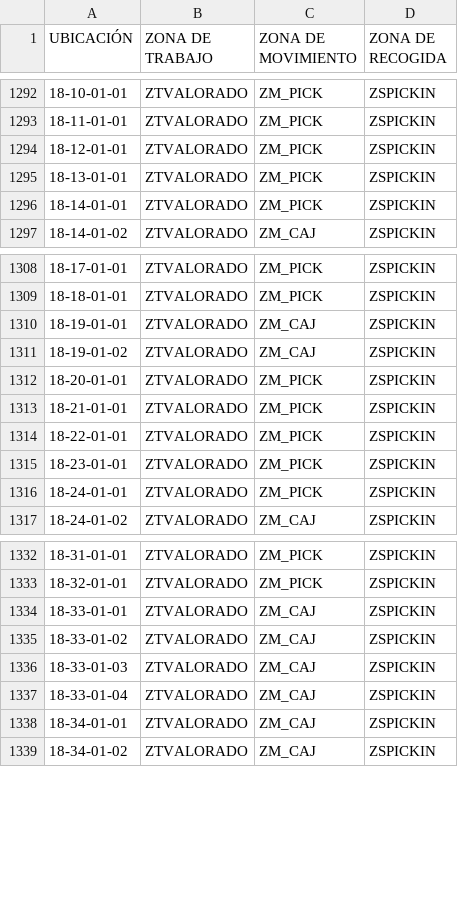
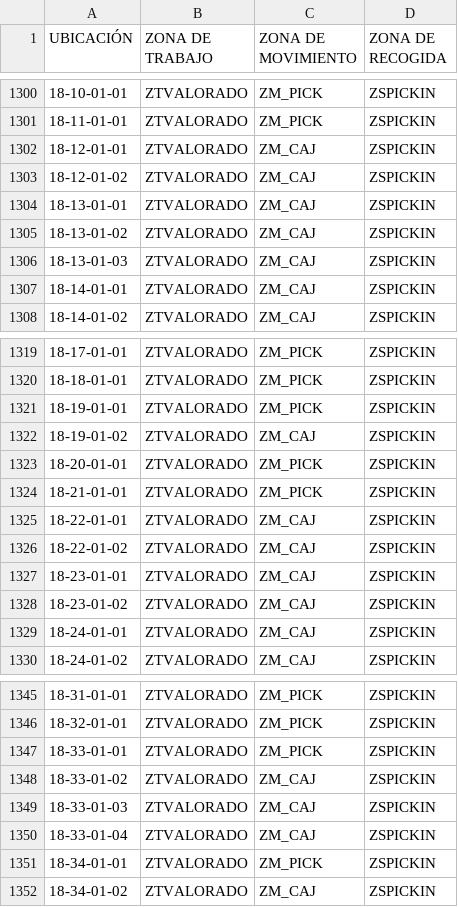
Before and after one commit to ebcgon10/Abastecimiento-Picking, a CSV file: maestros/zonas.csv, drawn as a sheet; only a part is shown, gaps mark what is left out; the diff covers the shown part only.

```diff
--- a/maestros/zonas.csv
+++ b/maestros/zonas.csv
@@ -1293,5 +1301,8 @@ UBICACIÓN,ZONA DE TRABAJO,ZONA DE MOVIMIENTO,ZONA DE RECOGIDA
 18-11-01-01,ZTVALORADO,ZM_PICK,ZSPICKIN
-18-12-01-01,ZTVALORADO,ZM_PICK,ZSPICKIN
-18-13-01-01,ZTVALORADO,ZM_PICK,ZSPICKIN
-18-14-01-01,ZTVALORADO,ZM_PICK,ZSPICKIN
+18-12-01-01,ZTVALORADO,ZM_CAJ,ZSPICKIN
+18-12-01-02,ZTVALORADO,ZM_CAJ,ZSPICKIN
+18-13-01-01,ZTVALORADO,ZM_CAJ,ZSPICKIN
+18-13-01-02,ZTVALORADO,ZM_CAJ,ZSPICKIN
+18-13-01-03,ZTVALORADO,ZM_CAJ,ZSPICKIN
+18-14-01-01,ZTVALORADO,ZM_CAJ,ZSPICKIN
 18-14-01-02,ZTVALORADO,ZM_CAJ,ZSPICKIN
@@ -1309,3 +1320,3 @@ UBICACIÓN,ZONA DE TRABAJO,ZONA DE MOVIMIENTO,ZONA DE RECOGIDA
 18-18-01-01,ZTVALORADO,ZM_PICK,ZSPICKIN
-18-19-01-01,ZTVALORADO,ZM_CAJ,ZSPICKIN
+18-19-01-01,ZTVALORADO,ZM_PICK,ZSPICKIN
 18-19-01-02,ZTVALORADO,ZM_CAJ,ZSPICKIN
@@ -1313,5 +1324,7 @@ UBICACIÓN,ZONA DE TRABAJO,ZONA DE MOVIMIENTO,ZONA DE RECOGIDA
 18-21-01-01,ZTVALORADO,ZM_PICK,ZSPICKIN
-18-22-01-01,ZTVALORADO,ZM_PICK,ZSPICKIN
-18-23-01-01,ZTVALORADO,ZM_PICK,ZSPICKIN
-18-24-01-01,ZTVALORADO,ZM_PICK,ZSPICKIN
+18-22-01-01,ZTVALORADO,ZM_CAJ,ZSPICKIN
+18-22-01-02,ZTVALORADO,ZM_CAJ,ZSPICKIN
+18-23-01-01,ZTVALORADO,ZM_CAJ,ZSPICKIN
+18-23-01-02,ZTVALORADO,ZM_CAJ,ZSPICKIN
+18-24-01-01,ZTVALORADO,ZM_CAJ,ZSPICKIN
 18-24-01-02,ZTVALORADO,ZM_CAJ,ZSPICKIN
@@ -1333,3 +1346,3 @@ UBICACIÓN,ZONA DE TRABAJO,ZONA DE MOVIMIENTO,ZONA DE RECOGIDA
 18-32-01-01,ZTVALORADO,ZM_PICK,ZSPICKIN
-18-33-01-01,ZTVALORADO,ZM_CAJ,ZSPICKIN
+18-33-01-01,ZTVALORADO,ZM_PICK,ZSPICKIN
 18-33-01-02,ZTVALORADO,ZM_CAJ,ZSPICKIN
@@ -1337,3 +1350,3 @@ UBICACIÓN,ZONA DE TRABAJO,ZONA DE MOVIMIENTO,ZONA DE RECOGIDA
 18-33-01-04,ZTVALORADO,ZM_CAJ,ZSPICKIN
-18-34-01-01,ZTVALORADO,ZM_CAJ,ZSPICKIN
+18-34-01-01,ZTVALORADO,ZM_PICK,ZSPICKIN
 18-34-01-02,ZTVALORADO,ZM_CAJ,ZSPICKIN
```
Also changed, not shown: 23 added rows and 9 edited cells elsewhere in this file, maestros/preferencia.csv, maestros/ubicaciones.csv, 1 other file.
